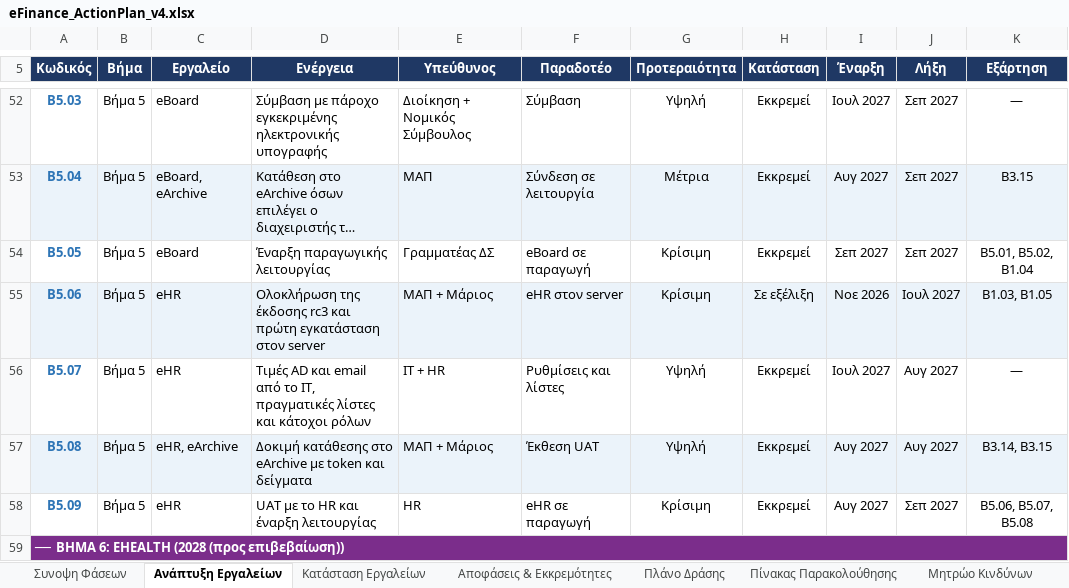
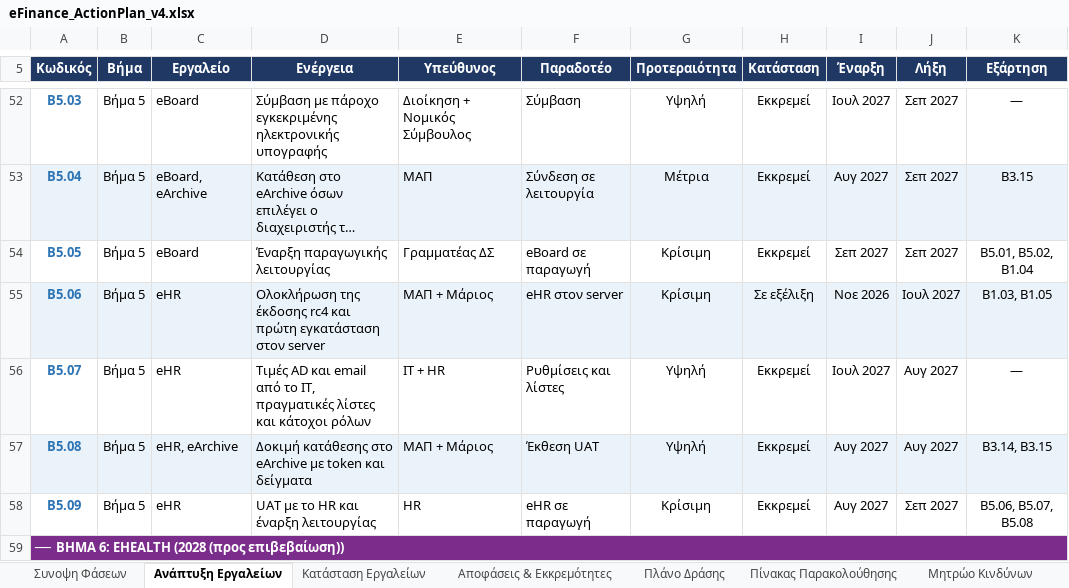
Before and after one commit to msouzou-debug/marsou, an Excel workbook: eFinance_ActionPlan_v4.xlsx, sheet Ανάπτυξη Εργαλείων, drawn as a sheet; only a part is shown, gaps mark what is left out; long unchanged cells end in …; values as stored, in another font and other column widths than the file's, no borders; conditional formats not drawn; the diff names each change by its address in the sheet, - before the commit and + after, or states it on an @@ line.

```diff
--- a/eFinance_ActionPlan_v4.xlsx (sheet Ανάπτυξη Εργαλείων)
+++ b/eFinance_ActionPlan_v4.xlsx (sheet Ανάπτυξη Εργαλείων)
-D55 (Ενέργεια): …της έκδοσης rc3 και πρώτη…
+D55 (Ενέργεια): …της έκδοσης rc4 και πρώτη…
```
Also changed, not shown: sheet Κατάσταση Εργαλείων.
